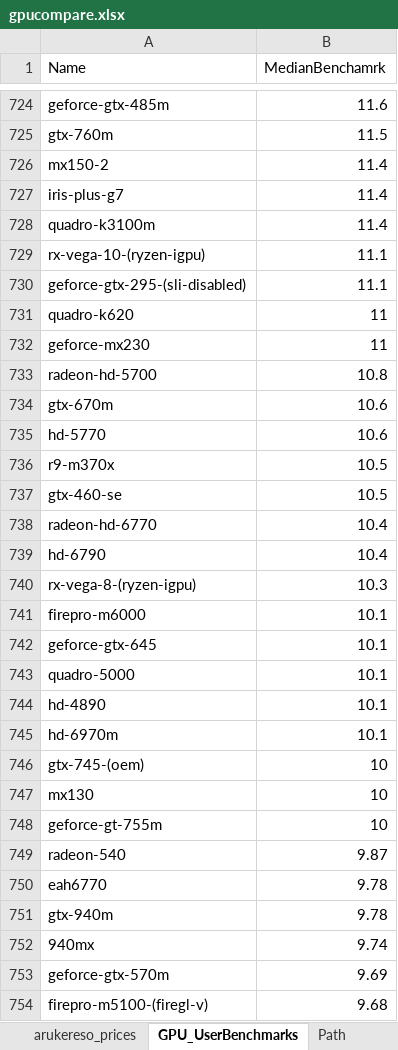
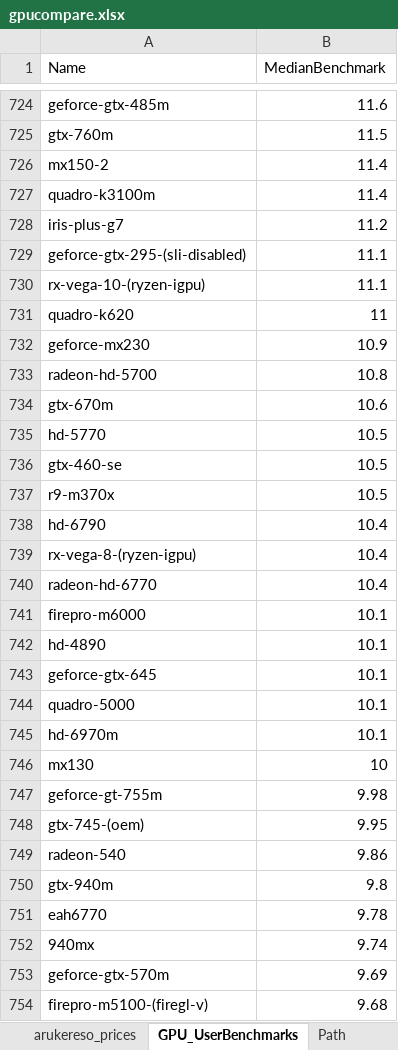
Before and after one commit to navima/arukereso-scraper, an Excel workbook: gpucompare.xlsx, sheet GPU_UserBenchmarks, drawn as a sheet; only a part is shown, gaps mark what is left out; values as stored, in another font and other column widths than the file's, no borders; table styles not drawn; removed rows and columns are numbered as before the commit, all else as after; the diff covers the shown part only; the diff names each change by its address in the sheet, - before the commit and + after, or states it on an @@ line.

Commit message:
fixed typo

```diff
--- a/gpucompare.xlsx (sheet GPU_UserBenchmarks)
+++ b/gpucompare.xlsx (sheet GPU_UserBenchmarks)
-B1: MedianBenchamrk
+B1: MedianBenchmark
-row 727: iris-plus-g7 | 11.4
+row 728: iris-plus-g7 | 11.2
@@ row 730 moved to row 729: geforce-gtx-295-(sli-disabled) @@
-B732 (MedianBenchmark): 11
+B732 (MedianBenchmark): 10.9
-B735 (MedianBenchmark): 10.6
+B735 (MedianBenchmark): 10.5
@@ row 737 moved to row 736: gtx-460-se @@
@@ row 739 moved to row 738: hd-6790 @@
+row 739: rx-vega-8-(ryzen-igpu) | 10.4
-row 740: rx-vega-8-(ryzen-igpu) | 10.3
@@ row 744 moved to row 742: hd-4890 @@
-row 746: gtx-745-(oem) | 10
-B747 (MedianBenchmark): 10
+B747 (MedianBenchmark): 9.98
+row 748: gtx-745-(oem) | 9.95
-B749 (MedianBenchmark): 9.87
+B749 (MedianBenchmark): 9.86
+row 750: gtx-940m | 9.8
-row 751: gtx-940m | 9.78
```
Also changed, not shown: 115 added rows, 115 removed rows, 29 moved rows and 505 edited cells elsewhere in this sheet, sheet Merge1.
